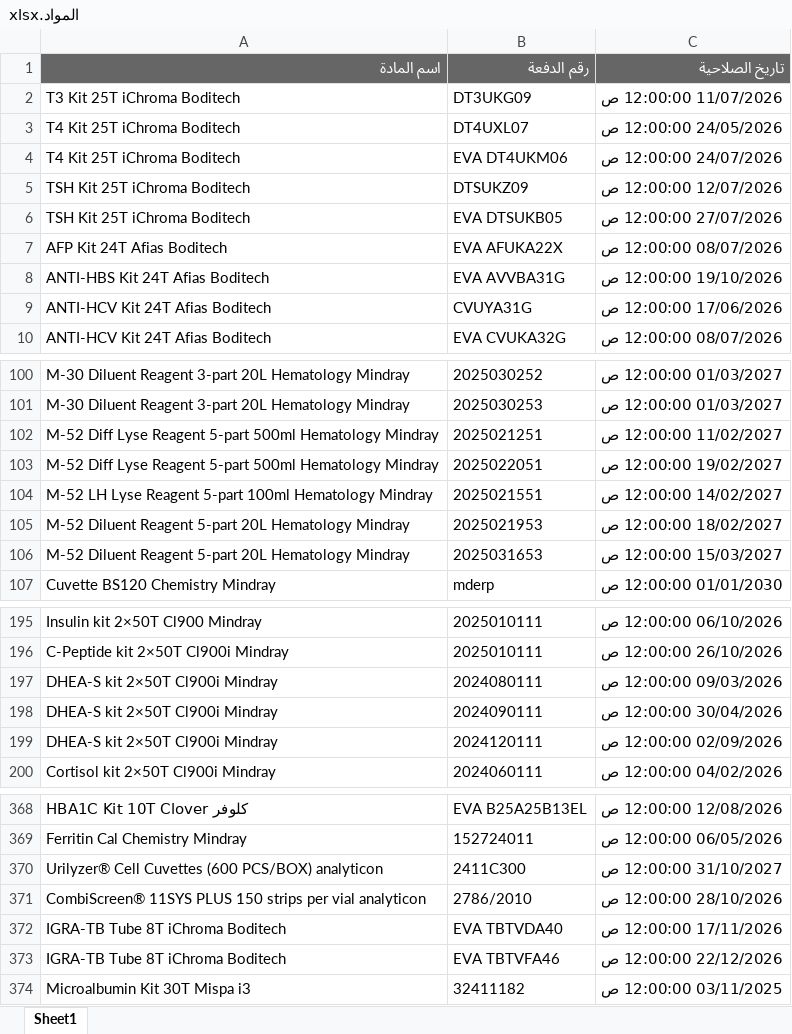
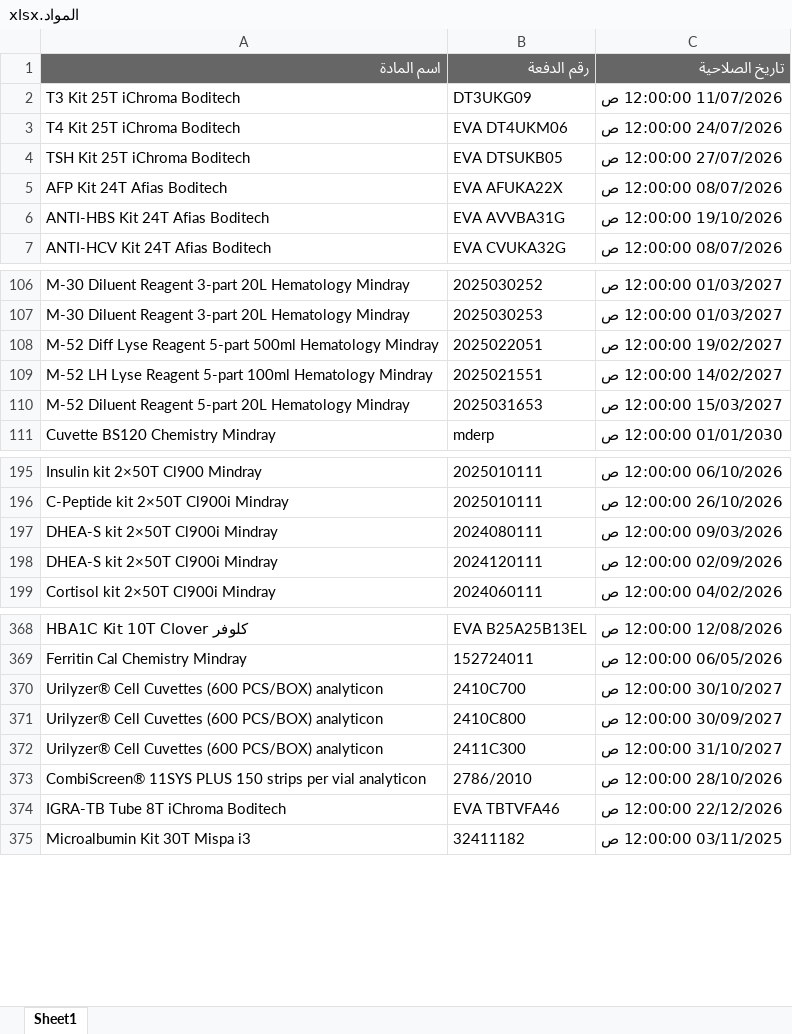
Before and after one commit to abdallawolf92/expiry-check, an Excel workbook: المواد.xlsx, sheet Sheet1, drawn as a sheet; only a part is shown, gaps mark what is left out; values as stored, in another font and other column widths than the file's, no borders; removed rows and columns are numbered as before the commit, all else as after; the diff covers the shown part only; the diff names each change by its address in the sheet, - before the commit and + after, or states it on an @@ line.

```diff
--- a/المواد.xlsx (sheet Sheet1)
+++ b/المواد.xlsx (sheet Sheet1)
-row 3: T4 Kit 25T iChroma Boditech | DT4UXL07 | 24/05/2026 12:00:00 ص
-row 5: TSH Kit 25T iChroma Boditech | DTSUKZ09 | 12/07/2026 12:00:00 ص
-row 9: ANTI-HCV Kit 24T Afias Boditech | CVUYA31G | 17/06/2026 12:00:00 ص
-row 102: M-52 Diff Lyse Reagent 5-part 500ml Hematology Mindray | 2025021251 | 11/02/2027 12:00:00 ص
-row 105: M-52 Diluent Reagent 5-part 20L Hematology Mindray | 2025021953 | 18/02/2027 12:00:00 ص
-row 198: DHEA-S kit 2×50T Cl900i Mindray | 2024090111 | 30/04/2026 12:00:00 ص
+row 370: Urilyzer® Cell Cuvettes (600 PCS/BOX) analyticon | 2410C700 | 30/10/2027 12:00:00 ص
+row 371: Urilyzer® Cell Cuvettes (600 PCS/BOX) analyticon | 2410C800 | 30/09/2027 12:00:00 ص
-row 372: IGRA-TB Tube 8T iChroma Boditech | EVA TBTVDA40 | 17/11/2026 12:00:00 ص
```
Also changed, not shown: 11 added rows, 6 removed rows and 4 edited cells elsewhere in this sheet.
